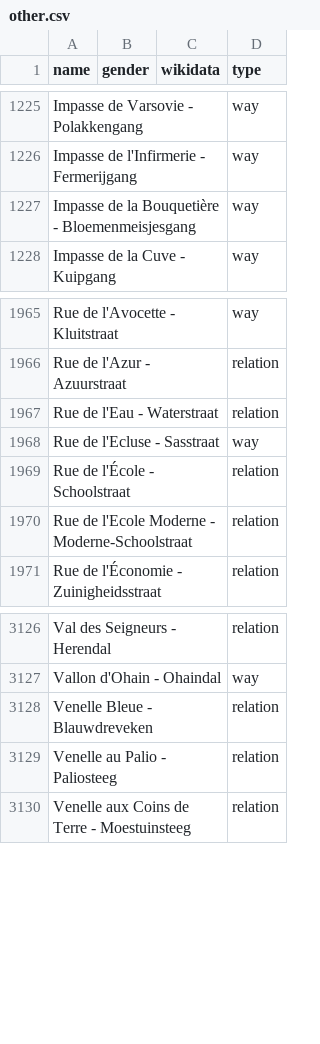
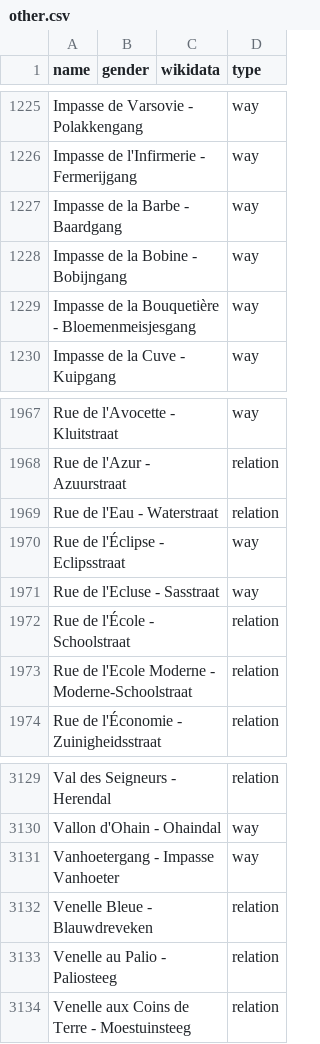
Before and after one commit to EqualStreetNames/equalstreetnames-brussels, a CSV file: data/other.csv, drawn as a sheet; only a part is shown, gaps mark what is left out; the diff names each change by its address in the sheet, - before the commit and + after, or states it on an @@ line.

```diff
--- a/data/other.csv
+++ b/data/other.csv
+row 1227: Impasse de la Barbe - Baardgang |  |  | way
+row 1228: Impasse de la Bobine - Bobijngang |  |  | way
+row 1970: Rue de l'Éclipse - Eclipsstraat |  |  | way
+row 3131: Vanhoetergang - Impasse Vanhoeter |  |  | way
```
Also changed, not shown: data/gender.csv, 4 other files.
